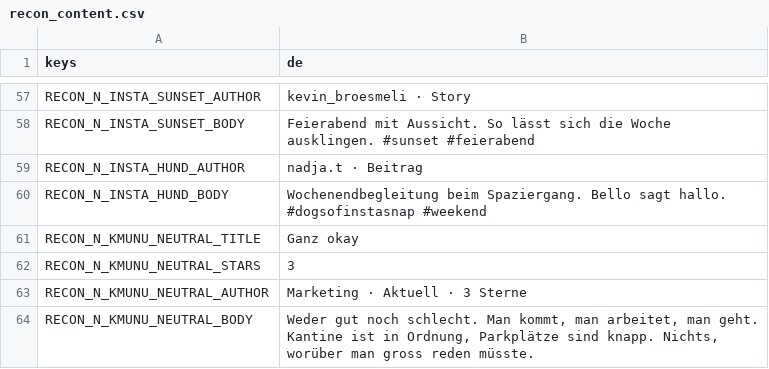
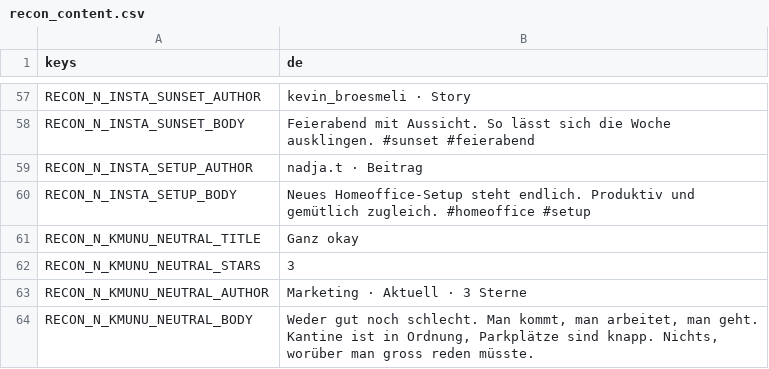
Before and after one commit to FHNW-Security-Lab-Student-Projects/ip6-offensive-security-awareness-game, a CSV file: resources/i18n/recon_content.csv, drawn as a sheet; only a part is shown, gaps mark what is left out.

Commit message:
feat: echte Recon-Bilder + Foto-Hotspot-Feinschliff
- 6 AI-generierte Bilder unter assets/sprites/recon/ (nach Fund-Id benannt):
  Team-Foto, Kevin-Selfie, Badge, Cafe, Sonnenuntergang, Desk-Default
- recon.gd: photo_texture(find) waehlt pro Fund die Textur, Fallback
  office_default; photo_feed + build_photo_card nutzen es (kein einzelner
  Platzhalter mehr)
- Hotspot-Rects auf die echten Leck-Positionen justiert (Whiteboard oben
  rechts, Bildschirm rechts, Badge mittig)
- Hover-Hinweis jetzt als Balken am unteren Bildrand (Instagram-Caption-Stil,
  mouse_filter IGNORE), kein schwebendes Tooltip und kein gruener Hover-
  Schleier mehr; nur Brackets leuchten auf, gruene Fuellung + Haekchen nur
  im gesammelt-Zustand
- Noise-Post n_insta_hund -> n_insta_setup (Homeoffice, passend zum Desk-Bild)

Gruen unter Godot 4.7.

```diff
--- a/resources/i18n/recon_content.csv
+++ b/resources/i18n/recon_content.csv
@@ -58,4 +58,4 @@ RECON_N_INSTA_SUNSET_AUTHOR,kevin_broesmeli · Story
 RECON_N_INSTA_SUNSET_BODY,Feierabend mit Aussicht. So lässt sich die Woche ausklingen. #sunset #feierabend
-RECON_N_INSTA_HUND_AUTHOR,nadja.t · Beitrag
-RECON_N_INSTA_HUND_BODY,Wochenendbegleitung beim Spaziergang. Bello sagt hallo. #dogsofinstasnap #weekend
+RECON_N_INSTA_SETUP_AUTHOR,nadja.t · Beitrag
+RECON_N_INSTA_SETUP_BODY,Neues Homeoffice-Setup steht endlich. Produktiv und gemütlich zugleich. #homeoffice #setup
 RECON_N_KMUNU_NEUTRAL_TITLE,Ganz okay
```
Also changed, not shown: 16 other files.
